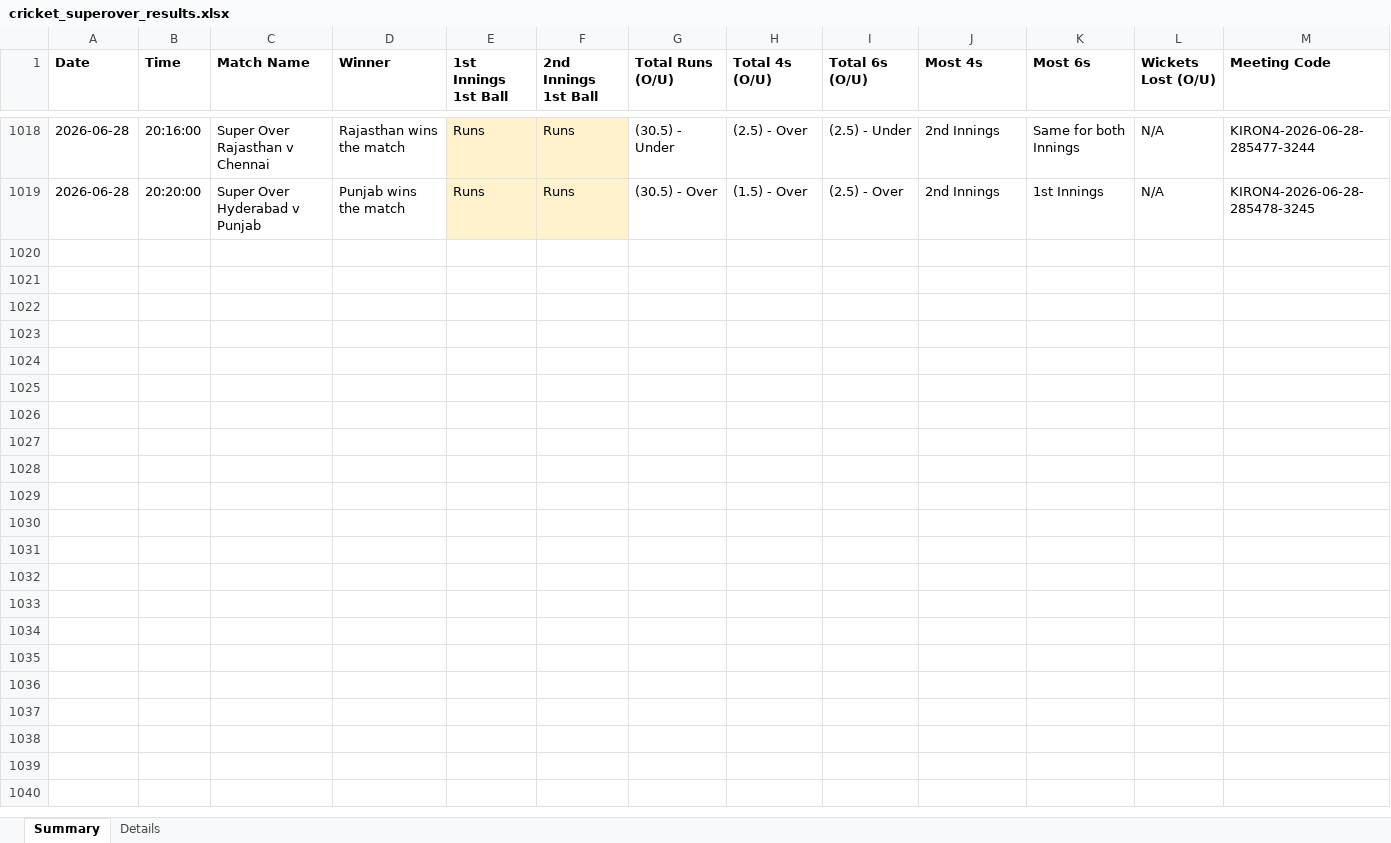
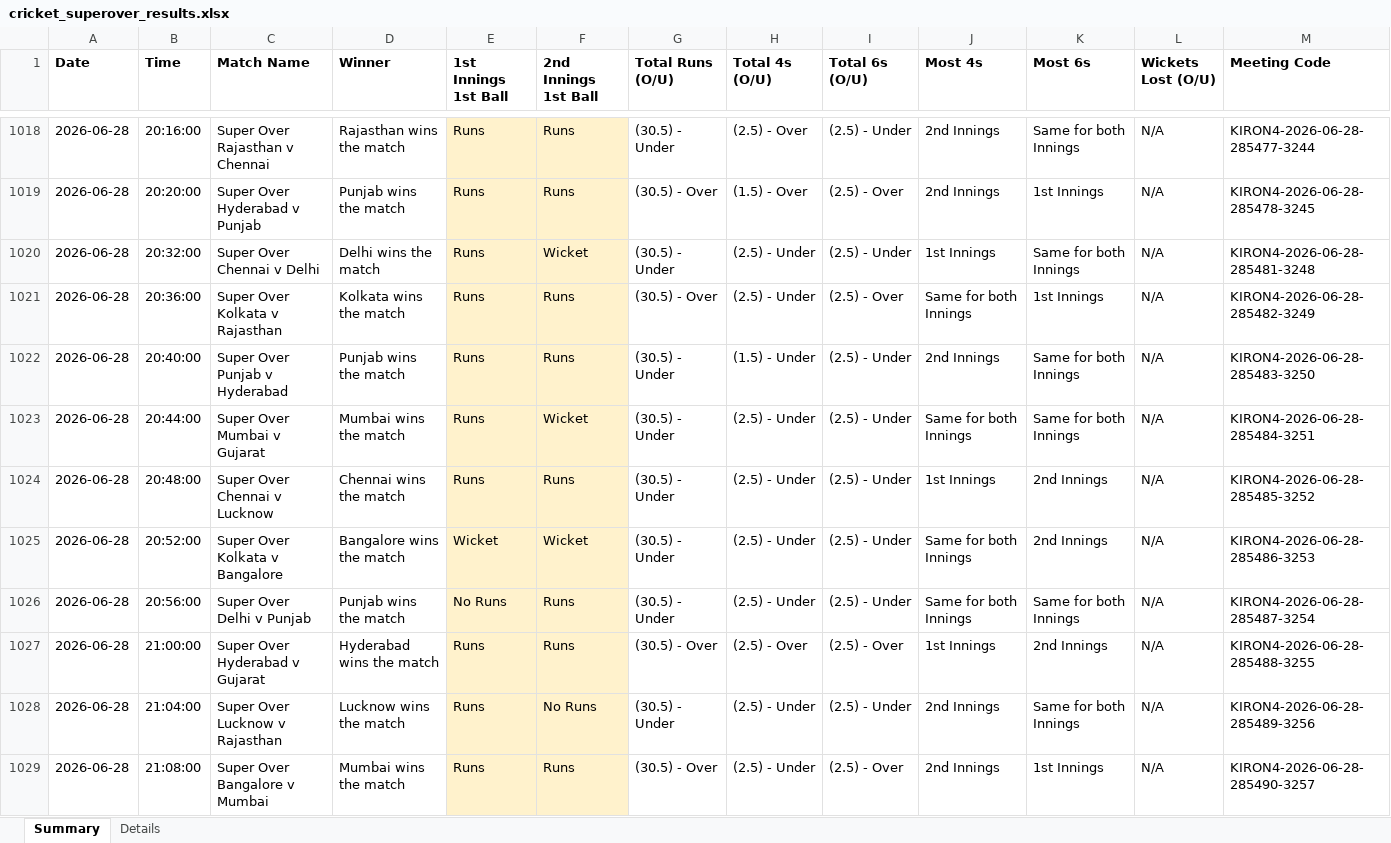
Before and after one commit to NorajChathuranga/STBet-Tracker, an Excel workbook: data/cricket_superover_results.xlsx, sheet Summary, drawn as a sheet; only a part is shown, gaps mark what is left out; values as stored, in another font and other column widths than the file's, no borders; the diff covers the shown part only; the diff names each change by its address in the sheet, - before the commit and + after, or states it on an @@ line.

```diff
--- a/data/cricket_superover_results.xlsx (sheet Summary)
+++ b/data/cricket_superover_results.xlsx (sheet Summary)
+row 1020: 2026-06-28 | 20:32:00 | Super Over Chennai v Delhi | Delhi wins the match | Runs | Wicket | (30.5) - Under | (2.5) - Under | (2.5) - Under | 1st Innings | Same for both Innings | N/A | KIRON4-2026-06-28-285481-3248
+row 1021: 2026-06-28 | 20:36:00 | Super Over Kolkata v Rajasthan | Kolkata wins the match | Runs | Runs | (30.5) - Over | (2.5) - Under | (2.5) - Over | Same for both Innings | 1st Innings | N/A | KIRON4-2026-06-28-285482-3249
+row 1022: 2026-06-28 | 20:40:00 | Super Over Punjab v Hyderabad | Punjab wins the match | Runs | Runs | (30.5) - Under | (1.5) - Under | (2.5) - Under | 2nd Innings | Same for both Innings | N/A | KIRON4-2026-06-28-285483-3250
+row 1023: 2026-06-28 | 20:44:00 | Super Over Mumbai v Gujarat | Mumbai wins the match | Runs | Wicket | (30.5) - Under | (2.5) - Under | (2.5) - Under | Same for both Innings | Same for both Innings | N/A | KIRON4-2026-06-28-285484-3251
+row 1024: 2026-06-28 | 20:48:00 | Super Over Chennai v Lucknow | Chennai wins the match | Runs | Runs | (30.5) - Under | (2.5) - Under | (2.5) - Under | 1st Innings | 2nd Innings | N/A | KIRON4-2026-06-28-285485-3252
+row 1025: 2026-06-28 | 20:52:00 | Super Over Kolkata v Bangalore | Bangalore wins the match | Wicket | Wicket | (30.5) - Under | (2.5) - Under | (2.5) - Under | Same for both Innings | 2nd Innings | N/A | KIRON4-2026-06-28-285486-3253
+row 1026: 2026-06-28 | 20:56:00 | Super Over Delhi v Punjab | Punjab wins the match | No Runs | Runs | (30.5) - Under | (2.5) - Under | (2.5) - Under | Same for both Innings | Same for both Innings | N/A | KIRON4-2026-06-28-285487-3254
+row 1027: 2026-06-28 | 21:00:00 | Super Over Hyderabad v Gujarat | Hyderabad wins the match | Runs | Runs | (30.5) - Over | (2.5) - Over | (2.5) - Over | 1st Innings | 2nd Innings | N/A | KIRON4-2026-06-28-285488-3255
+row 1028: 2026-06-28 | 21:04:00 | Super Over Lucknow v Rajasthan | Lucknow wins the match | Runs | No Runs | (30.5) - Under | (2.5) - Under | (2.5) - Under | 2nd Innings | Same for both Innings | N/A | KIRON4-2026-06-28-285489-3256
+row 1029: 2026-06-28 | 21:08:00 | Super Over Bangalore v Mumbai | Mumbai wins the match | Runs | Runs | (30.5) - Over | (2.5) - Under | (2.5) - Over | 2nd Innings | 1st Innings | N/A | KIRON4-2026-06-28-285490-3257
```
Also changed, not shown: 10 added rows elsewhere in this sheet, sheet Details, 5 other files.
